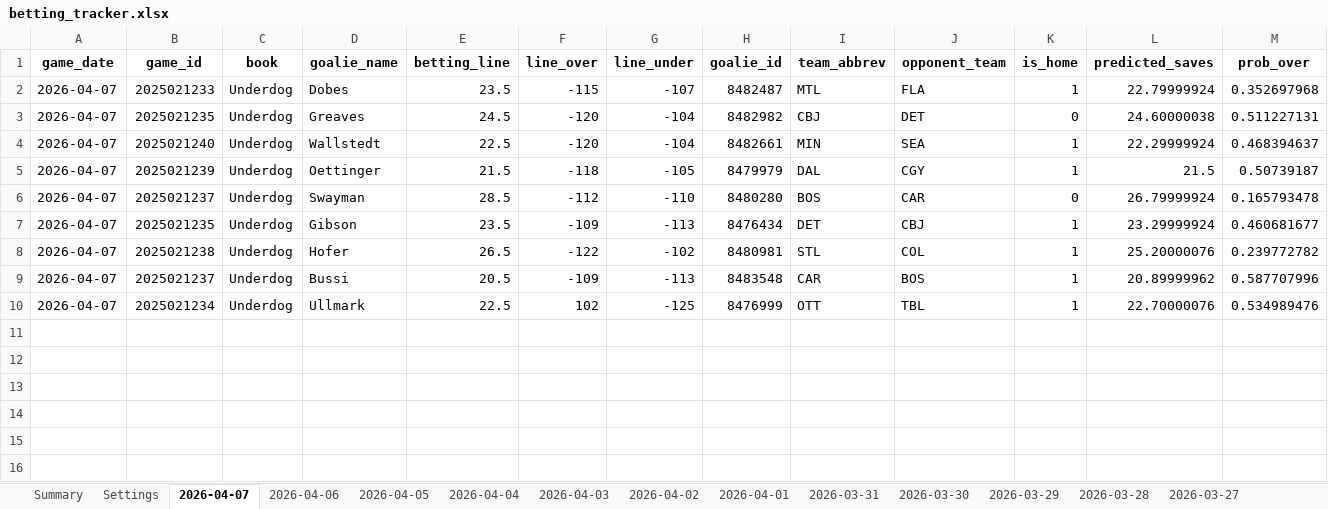
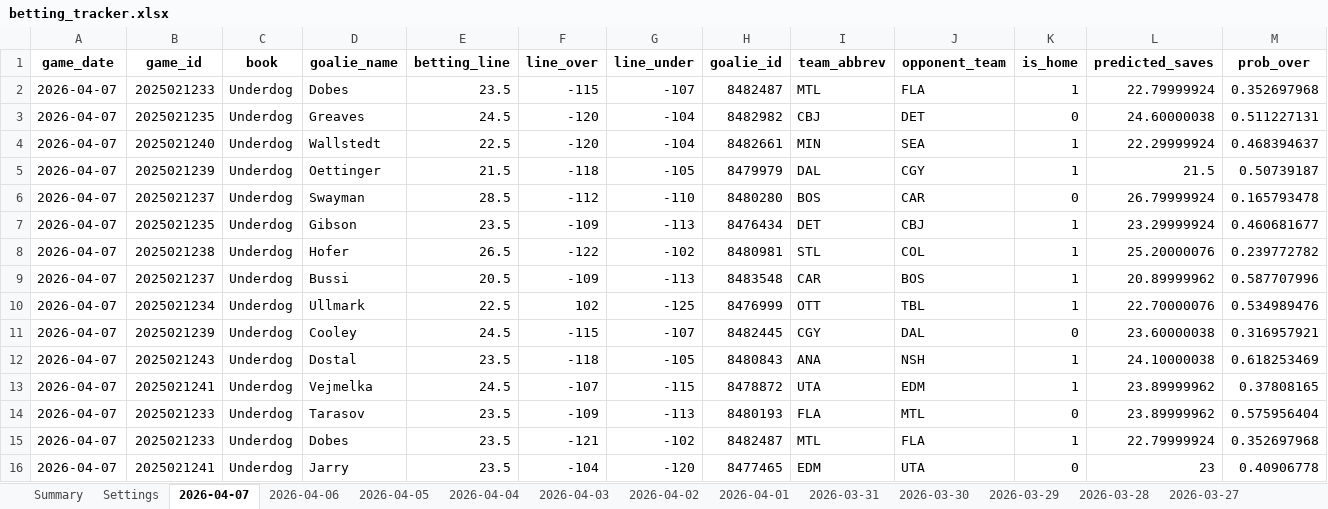
Before and after one commit to jjakemoss/saves-model-v3, an Excel workbook: betting_tracker.xlsx, sheet 2026-04-07, drawn as a sheet; only a part is shown; values as stored, in another font and other column widths than the file's, no borders; rows hold the shown columns only; the diff names each change by its address in the sheet, - before the commit and + after, or states it on an @@ line.

Commit message:
Update betting_tracker.xlsx

```diff
--- a/betting_tracker.xlsx (sheet 2026-04-07)
+++ b/betting_tracker.xlsx (sheet 2026-04-07)
+row 11: 2026-04-07 | 2025021239 | Underdog | Cooley | 24.5 | -115 | -107 | 8482445 | CGY | DAL | 0 | 23.60000038 | 0.316957921
+row 12: 2026-04-07 | 2025021243 | Underdog | Dostal | 23.5 | -118 | -105 | 8480843 | ANA | NSH | 1 | 24.10000038 | 0.618253469
+row 13: 2026-04-07 | 2025021241 | Underdog | Vejmelka | 24.5 | -107 | -115 | 8478872 | UTA | EDM | 1 | 23.89999962 | 0.37808165
+row 14: 2026-04-07 | 2025021233 | Underdog | Tarasov | 23.5 | -109 | -113 | 8480193 | FLA | MTL | 0 | 23.89999962 | 0.575956404
+row 15: 2026-04-07 | 2025021233 | Underdog | Dobes | 23.5 | -121 | -102 | 8482487 | MTL | FLA | 1 | 22.79999924 | 0.352697968
+row 16: 2026-04-07 | 2025021241 | Underdog | Jarry | 23.5 | -104 | -120 | 8477465 | EDM | UTA | 0 | 23 | 0.40906778
```
